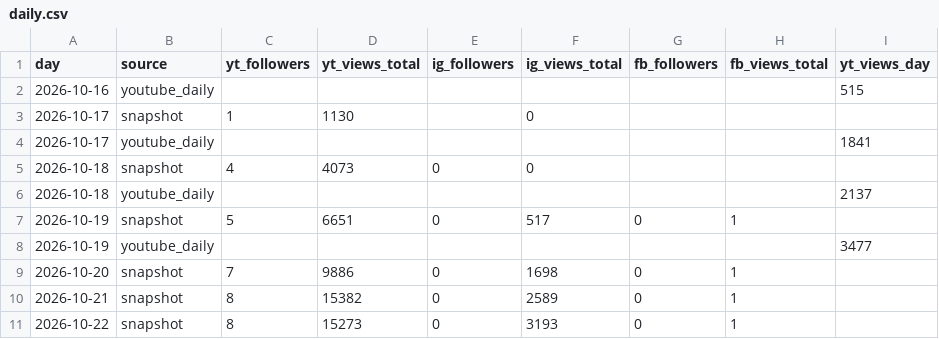
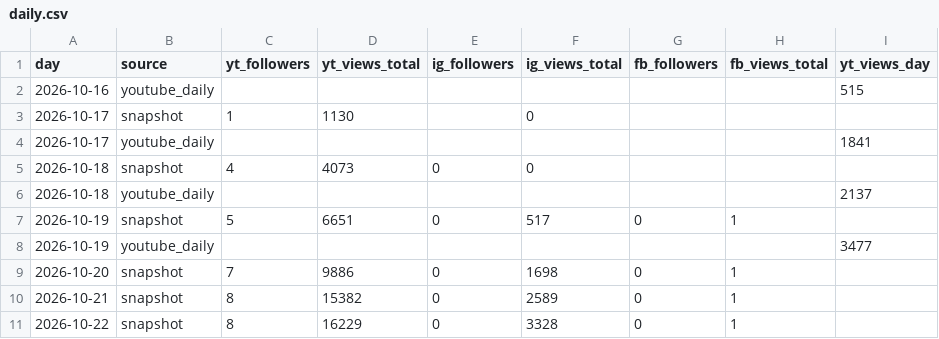
Before and after one commit to quickplay-studio/quickplay-autopilot, a CSV file: analytics/daily.csv, drawn as a sheet; only a part is shown; the diff names each change by its address in the sheet, - before the commit and + after, or states it on an @@ line.

```diff
--- a/analytics/daily.csv
+++ b/analytics/daily.csv
-D11 (yt_views_total): 15273
+D11 (yt_views_total): 16229
-F11 (ig_views_total): 3193
+F11 (ig_views_total): 3328
```
Also changed, not shown: analytics/breakouts.csv, analytics/hourly.csv, 14 other files.
